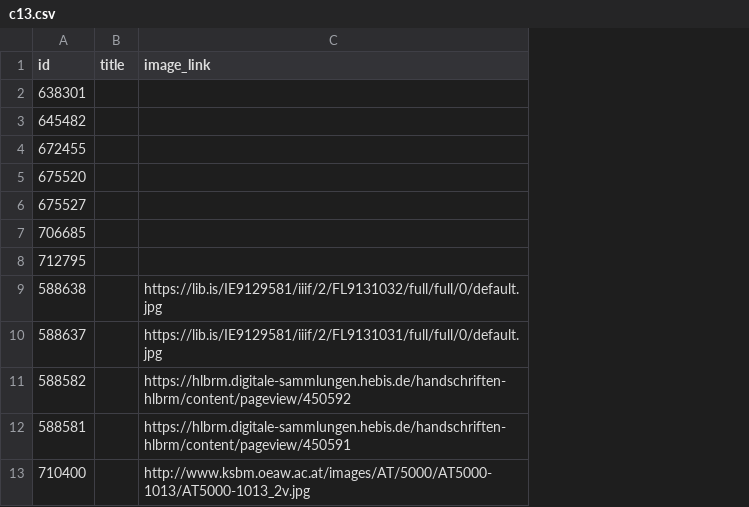
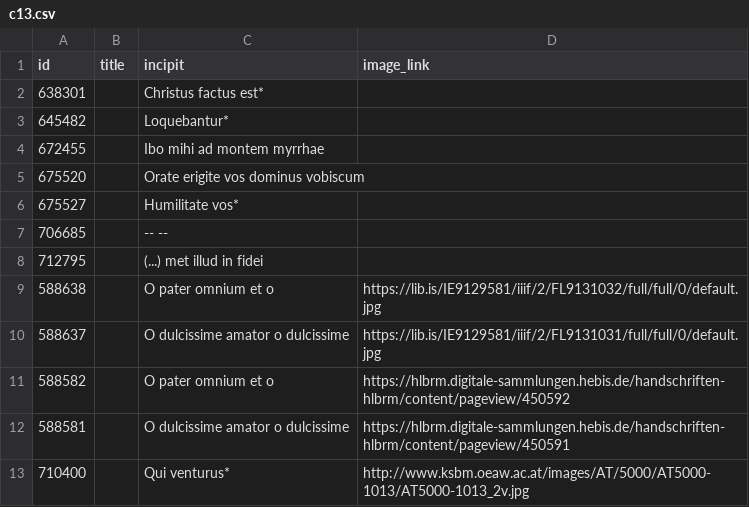
Before and after one commit to zhannaklimanova/nl-to-sql, a CSV file: NL2SQL/predicted_outputs_without_options/chants/grok/c13.csv, drawn as a sheet; the diff names each change by its address in the sheet, - before the commit and + after, or states it on an @@ line.

```diff
--- a/NL2SQL/predicted_outputs_without_options/chants/grok/c13.csv
+++ b/NL2SQL/predicted_outputs_without_options/chants/grok/c13.csv
+column C (incipit), rows 2-13: Christus factus est* | Loquebantur* | Ibo mihi ad montem myrrhae | Orate erigite vos dominus vobiscum | Humilitate vos* | -- -- | (...) met illud in fidei | O pater omnium et o | O dulcissime amator o dulcissime | O pater omnium et o | O dulcissime amator o dulcissime | Qui venturus*
```
Also changed, not shown: NL2SQL/predicted_outputs_without_options/chants/grok/c14.csv, NL2SQL/predicted_outputs_without_options/chants/grok/c3.csv, 38 other files.
